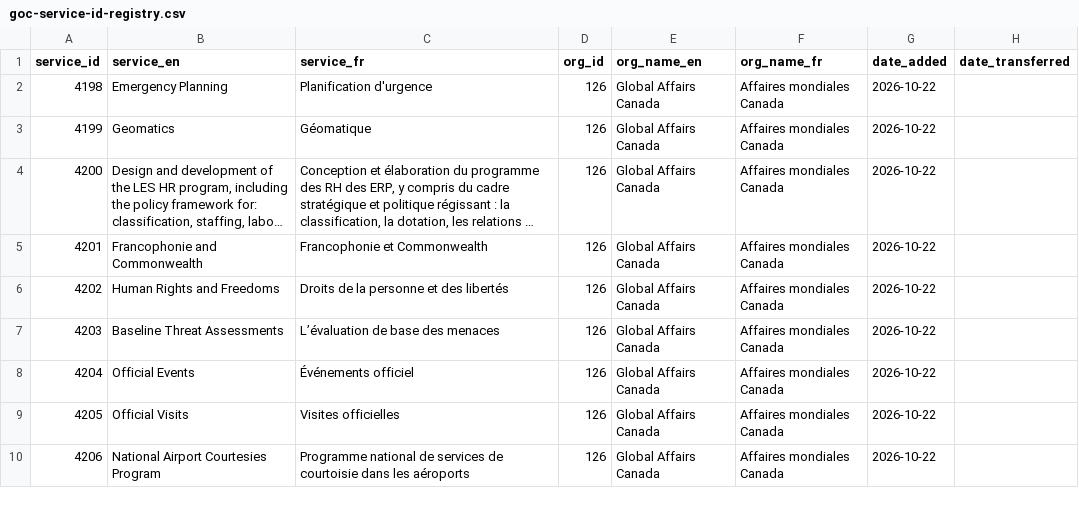
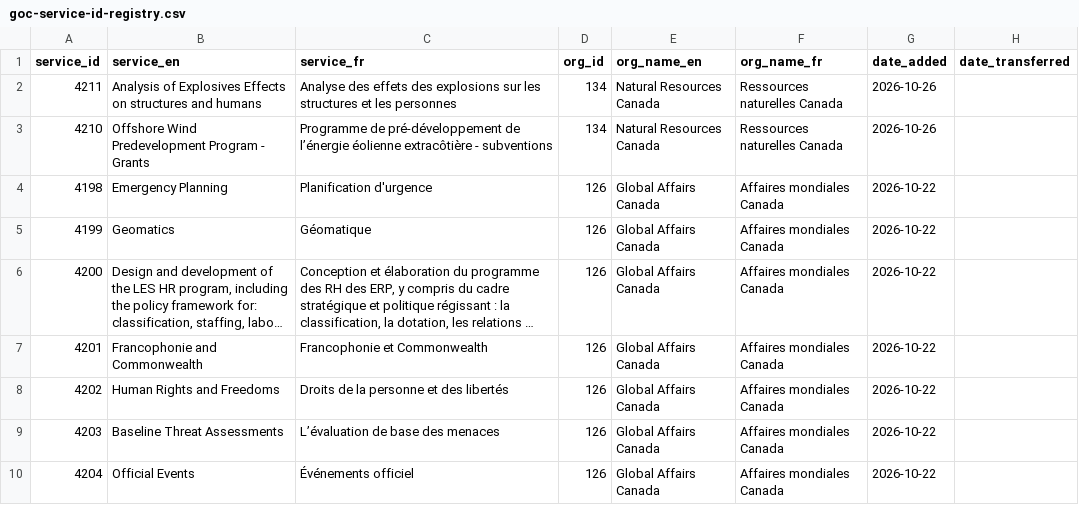
Before and after one commit to gcperformance/utilities, a CSV file: goc-service-id-registry.csv, drawn as a sheet; only a part is shown; the shorter side is filled out with more unchanged rows; long unchanged cells end in ….

Commit message:
Add files via upload
2 new SIDs for NRCan

```diff
--- a/goc-service-id-registry.csv
+++ b/goc-service-id-registry.csv
@@ -1,2 +1,4 @@
 service_id,service_en,service_fr,org_id,org_name_en,org_name_fr,date_added,date_transferred
+4211,Analysis of Explosives Effects on structures and humans,Analyse des effets des explosions sur les structures et les personnes,134,Natural Resources Canada,Ressources naturelles Canada,2026-10-26,
+4210,Offshore Wind Predevelopment Program - Grants,Programme de pré-développement de l’énergie éolienne extracôtière - subventions,134,Natural Resources Canada,Ressources naturelles Canada,2026-10-26,
 4198,Emergency Planning,Planification d'urgence,126,Global Affairs Canada,Affaires mondiales Canada,2026-10-22,
```
